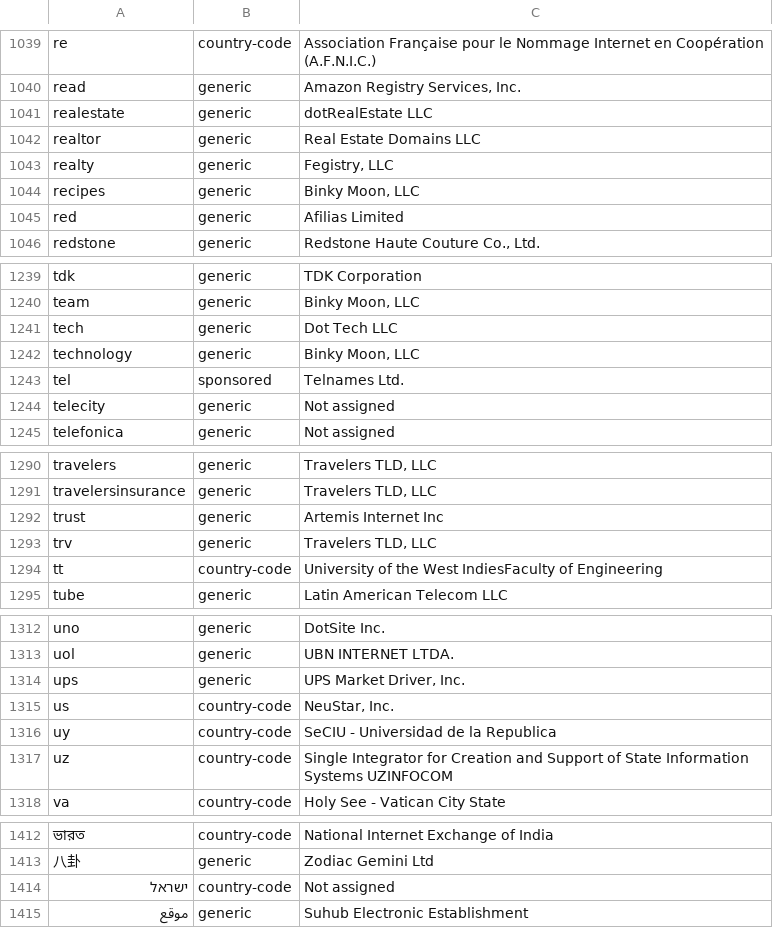
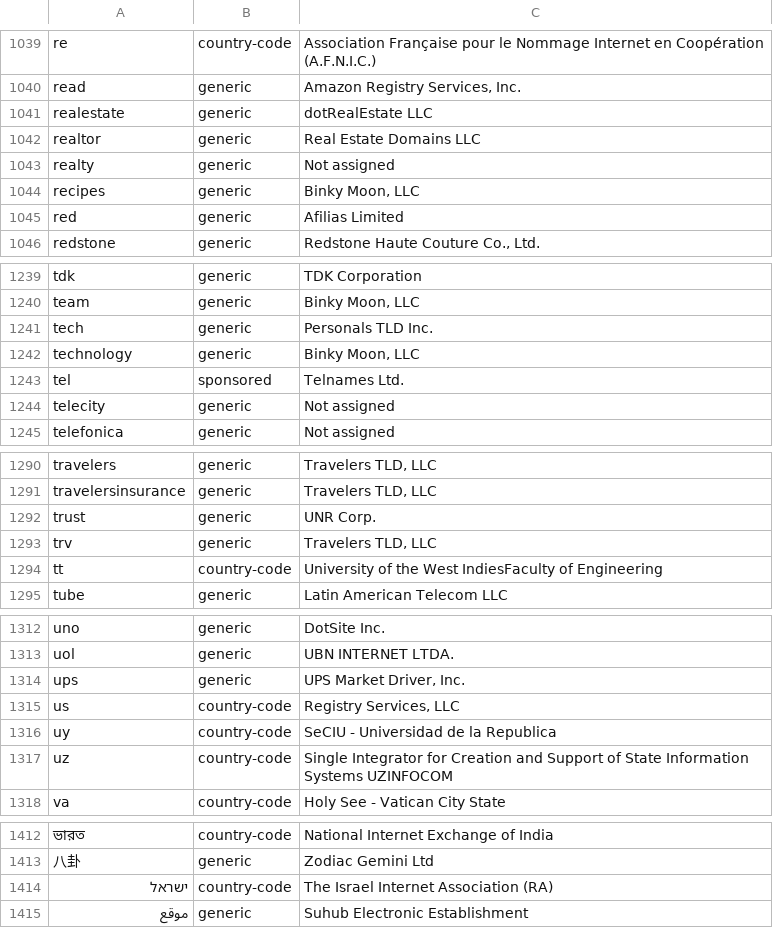
Before and after one commit to gh0stwizard/libeav, a CSV file: data/raw.csv, drawn as a sheet; only a part is shown, gaps mark what is left out; the diff covers the shown part only.

```diff
--- a/data/raw.csv
+++ b/data/raw.csv
@@ -1042,3 +1042,3 @@
 "realtor","generic","Real Estate Domains LLC"
-"realty","generic","Fegistry, LLC"
+"realty","generic","Not assigned"
 "recipes","generic","Binky Moon, LLC"
@@ -1240,3 +1240,3 @@
 "team","generic","Binky Moon, LLC"
-"tech","generic","Dot Tech LLC"
+"tech","generic","Personals TLD Inc."
 "technology","generic","Binky Moon, LLC"
@@ -1291,3 +1291,3 @@
 "travelersinsurance","generic","Travelers TLD, LLC"
-"trust","generic","Artemis Internet Inc"
+"trust","generic","UNR Corp."
 "trv","generic","Travelers TLD, LLC"
@@ -1314,3 +1314,3 @@
 "ups","generic","UPS Market Driver, Inc."
-"us","country-code","NeuStar, Inc."
+"us","country-code","Registry Services, LLC"
 "uy","country-code","SeCIU - Universidad de la Republica"
@@ -1413,3 +1413,3 @@
 "八卦","generic","Zodiac Gemini Ltd"
-"ישראל","country-code","Not assigned"
+"ישראל","country-code","The Israel Internet Association (RA)"
 "موقع","generic","Suhub Electronic Establishment"
```
Also changed, not shown: 6 edited cells elsewhere in this file, data/punycode.csv, 1 other file.
